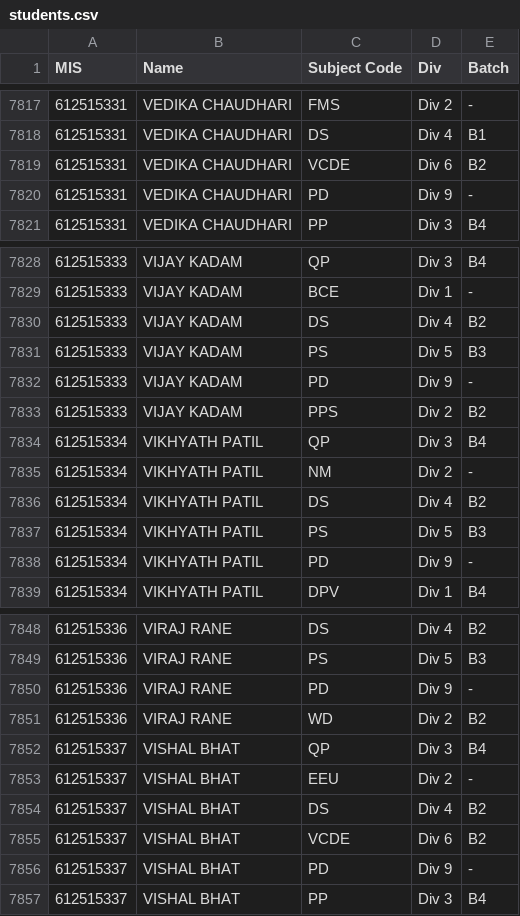
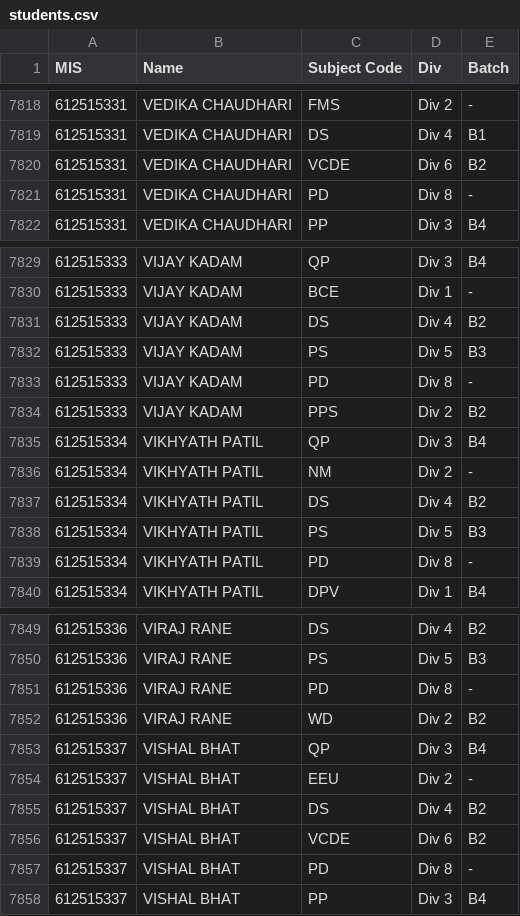
Before and after one commit to itz-Ajinkya/Timetable-beta, a CSV file: students.csv, drawn as a sheet; only a part is shown, gaps mark what is left out; the diff covers the shown part only.

```diff
--- a/students.csv
+++ b/students.csv
@@ -7819,3 +7820,3 @@ MIS,Name,Subject Code,Div,Batch
 612515331,VEDIKA CHAUDHARI,VCDE,Div 6,B2
-612515331,VEDIKA CHAUDHARI,PD,Div 9,-
+612515331,VEDIKA CHAUDHARI,PD,Div 8,-
 612515331,VEDIKA CHAUDHARI,PP,Div 3,B4
@@ -7831,3 +7832,3 @@ MIS,Name,Subject Code,Div,Batch
 612515333,VIJAY KADAM,PS,Div 5,B3
-612515333,VIJAY KADAM,PD,Div 9,-
+612515333,VIJAY KADAM,PD,Div 8,-
 612515333,VIJAY KADAM,PPS,Div 2,B2
@@ -7837,3 +7838,3 @@ MIS,Name,Subject Code,Div,Batch
 612515334,VIKHYATH PATIL,PS,Div 5,B3
-612515334,VIKHYATH PATIL,PD,Div 9,-
+612515334,VIKHYATH PATIL,PD,Div 8,-
 612515334,VIKHYATH PATIL,DPV,Div 1,B4
@@ -7849,3 +7850,3 @@ MIS,Name,Subject Code,Div,Batch
 612515336,VIRAJ RANE,PS,Div 5,B3
-612515336,VIRAJ RANE,PD,Div 9,-
+612515336,VIRAJ RANE,PD,Div 8,-
 612515336,VIRAJ RANE,WD,Div 2,B2
@@ -7855,3 +7856,3 @@ MIS,Name,Subject Code,Div,Batch
 612515337,VISHAL BHAT,VCDE,Div 6,B2
-612515337,VISHAL BHAT,PD,Div 9,-
+612515337,VISHAL BHAT,PD,Div 8,-
 612515337,VISHAL BHAT,PP,Div 3,B4
```
Also changed, not shown: 2 added rows and 114 edited cells elsewhere in this file, 9 other files.
